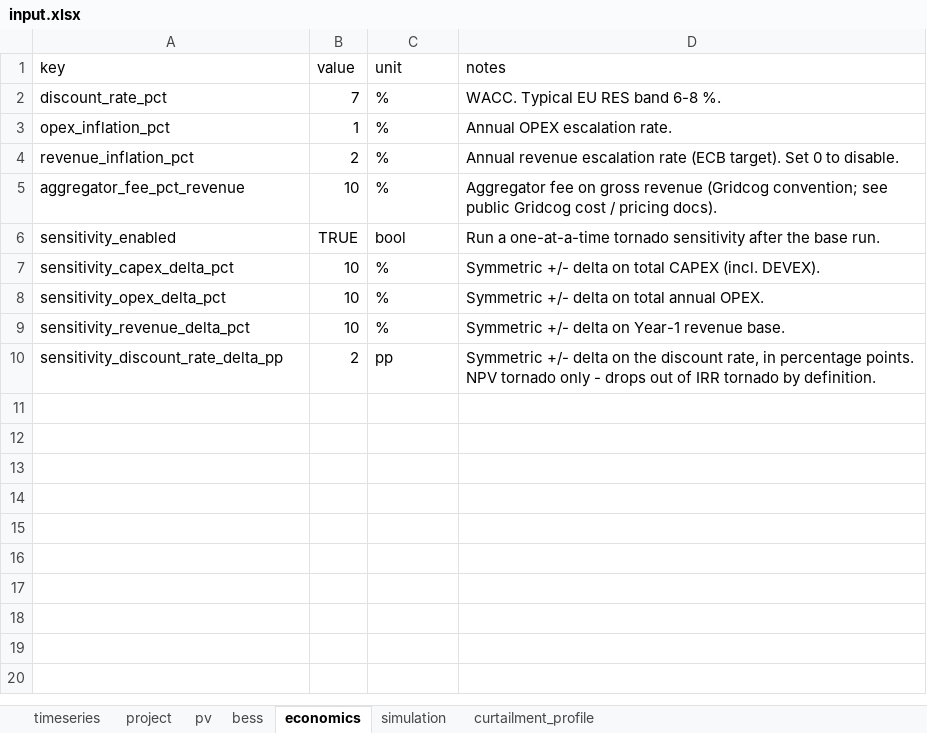
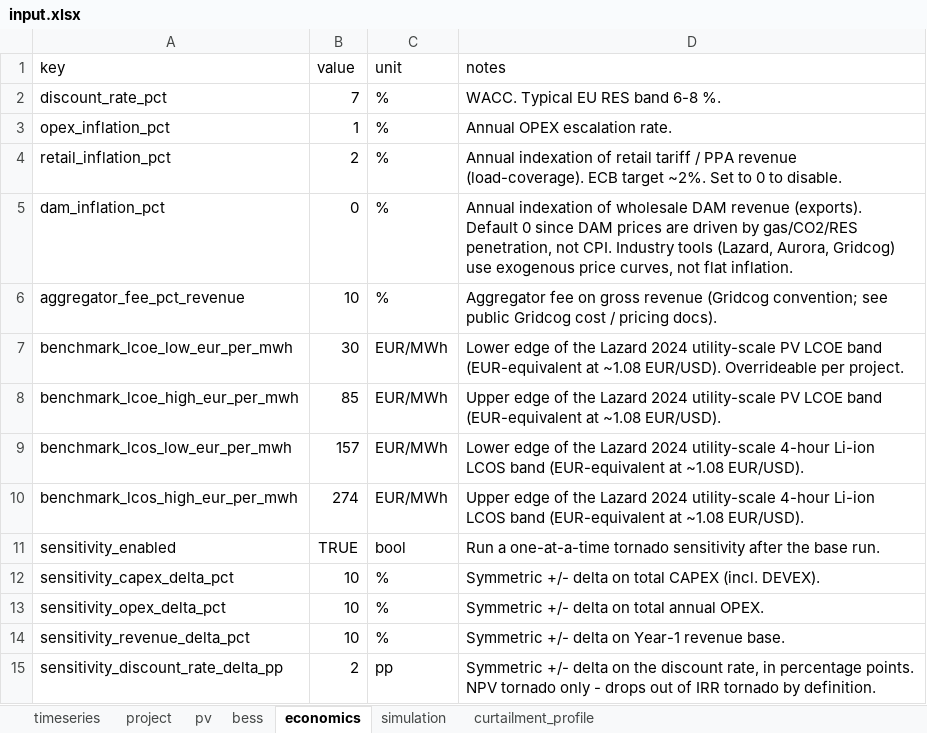
Before and after one commit to lamproskonstantellos/pv-bess-optimizer, an Excel workbook: inputs/input.xlsx, sheet economics, drawn as a sheet; values as stored, in another font and other column widths than the file's, no borders; the diff names each change by its address in the sheet, - before the commit and + after, or states it on an @@ line.

Commit message:
feat(economics): split revenue inflation into retail and DAM indices
Lazard / Aurora / Gridcog do not apply CPI to wholesale exports.
revenue_inflation_pct is renamed to retail_inflation_pct (PPA / VNB
load-coverage, default 2%) and a new dam_inflation_pct (wholesale
exports, default 0%) is added. Legacy workbooks emit a WARNING and
the value is mapped to retail_inflation_pct.

build_yearly_cashflow now indexes the retail and DAM revenue
streams independently, exposes per-year revenue_retail_eur /
revenue_dam_eur columns, and falls back to single-stream behaviour
when the KPI dict carries only profit_total_eur. The aggregator
fee is split across streams in proportion to gross contribution so
revenue_retail_eur + revenue_dam_eur equals revenue_eur exactly.

Workbook schema also gains four benchmark_lcoe / benchmark_lcos
keys so projects can override the Lazard 2024 bands without code
changes.

```diff
--- a/inputs/input.xlsx (sheet economics)
+++ b/inputs/input.xlsx (sheet economics)
-A4 (key): revenue_inflation_pct
+A4 (key): retail_inflation_pct
-D4 (notes): Annual revenue escalation rate (ECB target). Set 0 to…
+D4 (notes): Annual indexation of retail tariff / PPA revenue (load-coverage). ECB target ~2%. Set to 0 to…
+row 5: dam_inflation_pct | 0 | % | Annual indexation of wholesale DAM revenue (exports). Default 0 since DAM prices are driven by gas/CO2/RES penetration, not CPI. Industry tools (Lazard, Aurora, Gridcog) use exogenous price curves, not flat inflation.
+row 7: benchmark_lcoe_low_eur_per_mwh | 30 | EUR/MWh | Lower edge of the Lazard 2024 utility-scale PV LCOE band (EUR-equivalent at ~1.08 EUR/USD). Overrideable per project.
+row 8: benchmark_lcoe_high_eur_per_mwh | 85 | EUR/MWh | Upper edge of the Lazard 2024 utility-scale PV LCOE band (EUR-equivalent at ~1.08 EUR/USD).
+row 9: benchmark_lcos_low_eur_per_mwh | 157 | EUR/MWh | Lower edge of the Lazard 2024 utility-scale 4-hour Li-ion LCOS band (EUR-equivalent at ~1.08 EUR/USD).
+row 10: benchmark_lcos_high_eur_per_mwh | 274 | EUR/MWh | Upper edge of the Lazard 2024 utility-scale 4-hour Li-ion LCOS band (EUR-equivalent at ~1.08 EUR/USD).
```
Also changed, not shown: 13 other files.
